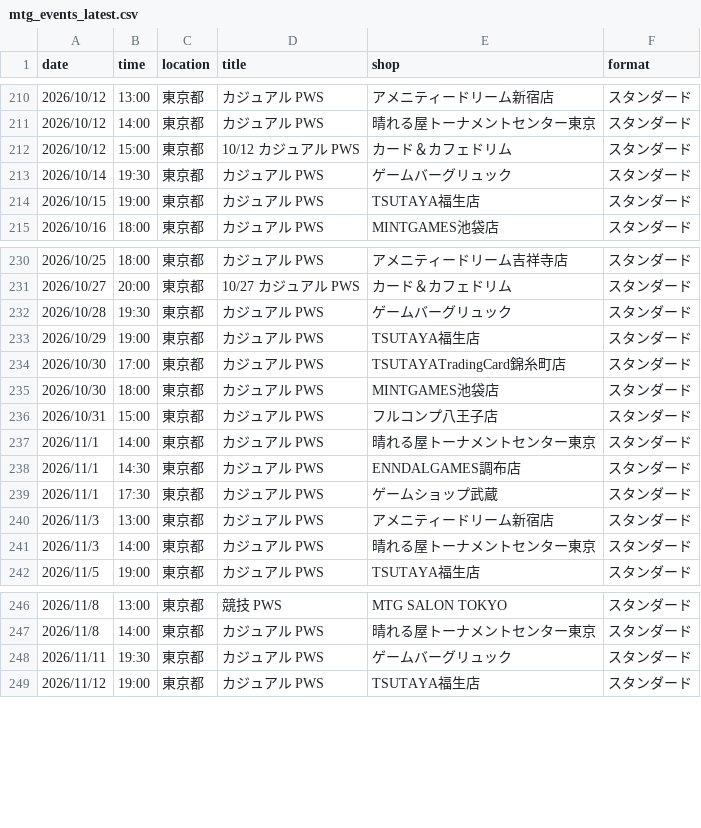
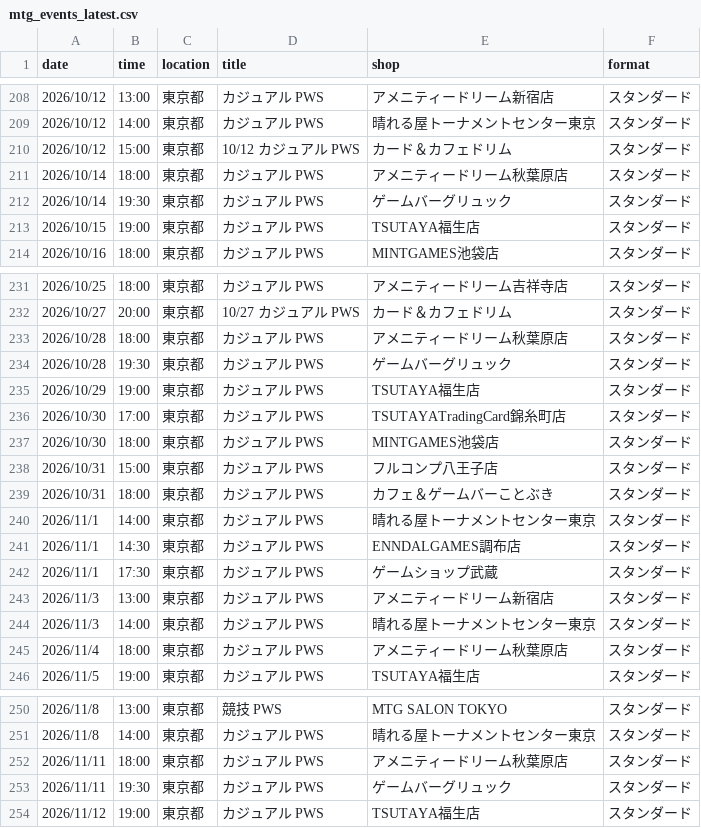
Before and after one commit to wakame1367/mtg_official_event_scraper, a CSV file: mtg_events_latest.csv, drawn as a sheet; only a part is shown, gaps mark what is left out; the diff covers the shown part only.

```diff
--- a/mtg_events_latest.csv
+++ b/mtg_events_latest.csv
@@ -212,2 +210,3 @@
 2026/10/12,15:00,東京都,10/12 カジュアル PWS,カード＆カフェドリム,スタンダード
+2026/10/14,18:00,東京都,カジュアル PWS,アメニティードリーム秋葉原店,スタンダード
 2026/10/14,19:30,東京都,カジュアル PWS,ゲームバーグリュック,スタンダード
@@ -231,2 +232,3 @@
 2026/10/27,20:00,東京都,10/27 カジュアル PWS,カード＆カフェドリム,スタンダード
+2026/10/28,18:00,東京都,カジュアル PWS,アメニティードリーム秋葉原店,スタンダード
 2026/10/28,19:30,東京都,カジュアル PWS,ゲームバーグリュック,スタンダード
@@ -236,2 +238,3 @@
 2026/10/31,15:00,東京都,カジュアル PWS,フルコンプ八王子店,スタンダード
+2026/10/31,18:00,東京都,カジュアル PWS,カフェ＆ゲームバーことぶき,スタンダード
 2026/11/1,14:00,東京都,カジュアル PWS,晴れる屋トーナメントセンター東京,スタンダード
@@ -241,2 +244,3 @@
 2026/11/3,14:00,東京都,カジュアル PWS,晴れる屋トーナメントセンター東京,スタンダード
+2026/11/4,18:00,東京都,カジュアル PWS,アメニティードリーム秋葉原店,スタンダード
 2026/11/5,19:00,東京都,カジュアル PWS,TSUTAYA福生店,スタンダード
@@ -247,2 +251,3 @@
 2026/11/8,14:00,東京都,カジュアル PWS,晴れる屋トーナメントセンター東京,スタンダード
+2026/11/11,18:00,東京都,カジュアル PWS,アメニティードリーム秋葉原店,スタンダード
 2026/11/11,19:30,東京都,カジュアル PWS,ゲームバーグリュック,スタンダード
```
Also changed, not shown: 9 added rows, 3 removed rows and 3 moved rows elsewhere in this file, mtg_events.csv, 2 other files.
